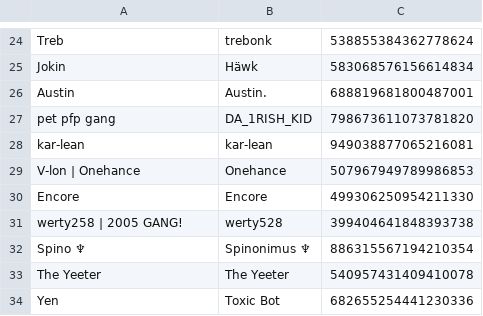
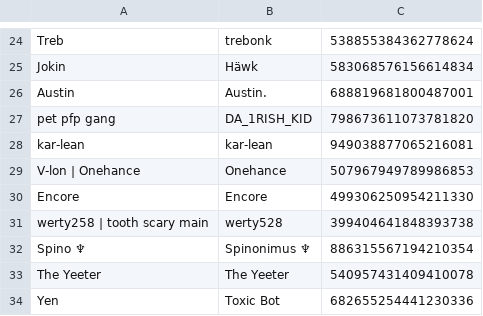
Before and after one commit to eyezayugh-rl/Scrubbys-Garage, a CSV file: Players/players.csv, drawn as a sheet; only a part is shown, gaps mark what is left out.

Commit message:
Updated Players

```diff
--- a/Players/players.csv
+++ b/Players/players.csv
@@ -30,3 +30,3 @@ V-lon | Onehance,Onehance,507967949789986853
 Encore,Encore,499306250954211330
-werty258 | 2005 GANG!,werty528,399404641848393738
+werty258 | tooth scary main,werty528,399404641848393738
 Spino ♆,Spinonimus ♆,886315567194210354
```
